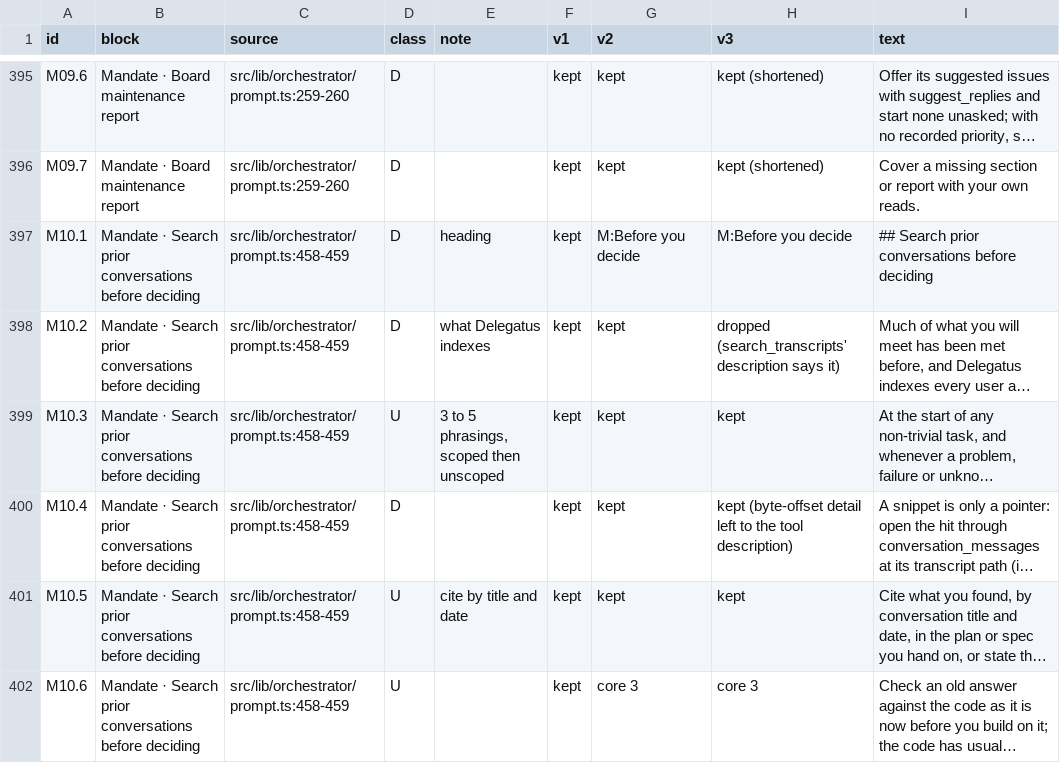
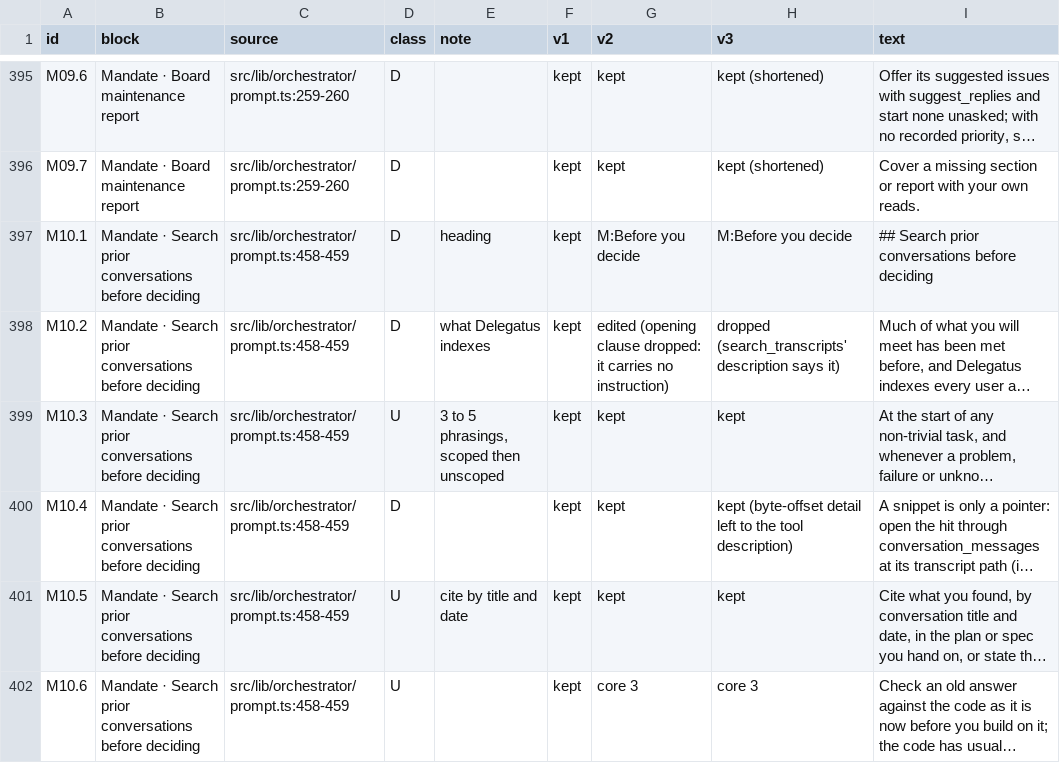
Before and after one commit to Latand/delegatus, a TSV file: docs/design/role-prompts-rewrite/traceability.tsv, drawn as a sheet; only a part is shown, gaps mark what is left out; long unchanged cells end in …; the diff covers the shown part only; the diff names each change by its address in the sheet, - before the commit and + after, or states it on an @@ line.

```diff
--- a/docs/design/role-prompts-rewrite/traceability.tsv
+++ b/docs/design/role-prompts-rewrite/traceability.tsv
-G398 (v2): kept
+G398 (v2): edited (opening clause dropped: it carries no instruction)
```
Also changed, not shown: 14 edited cells elsewhere in this file, 26 other files.
